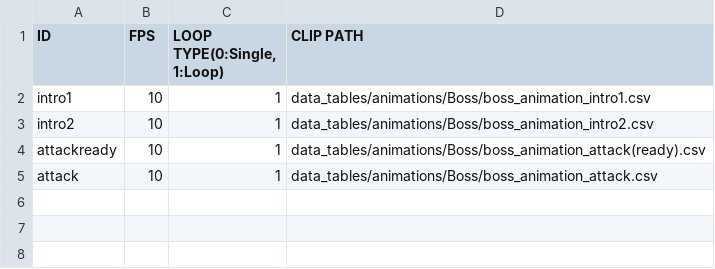
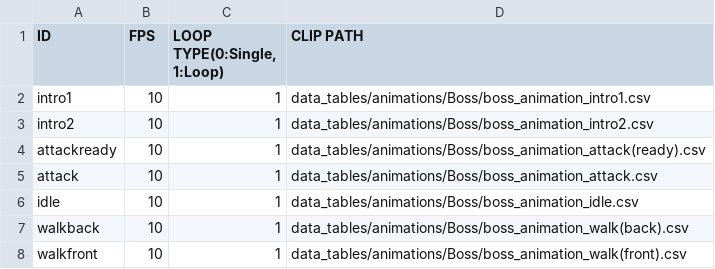
Before and after one commit to J-push/KGA35_TEAM5_SKUL, a CSV file: Skul-bin/data_tables/animations/Boss/boss_animation_clips.csv, drawn as a sheet; the diff names each change by its address in the sheet, - before the commit and + after, or states it on an @@ line.

```diff
--- a/Skul-bin/data_tables/animations/Boss/boss_animation_clips.csv
+++ b/Skul-bin/data_tables/animations/Boss/boss_animation_clips.csv
+row 6: idle | 10 | 1 | data_tables/animations/Boss/boss_animation_idle.csv
+row 7: walkback | 10 | 1 | data_tables/animations/Boss/boss_animation_walk(back).csv
+row 8: walkfront | 10 | 1 | data_tables/animations/Boss/boss_animation_walk(front).csv
```
Also changed, not shown: 12 other files.
